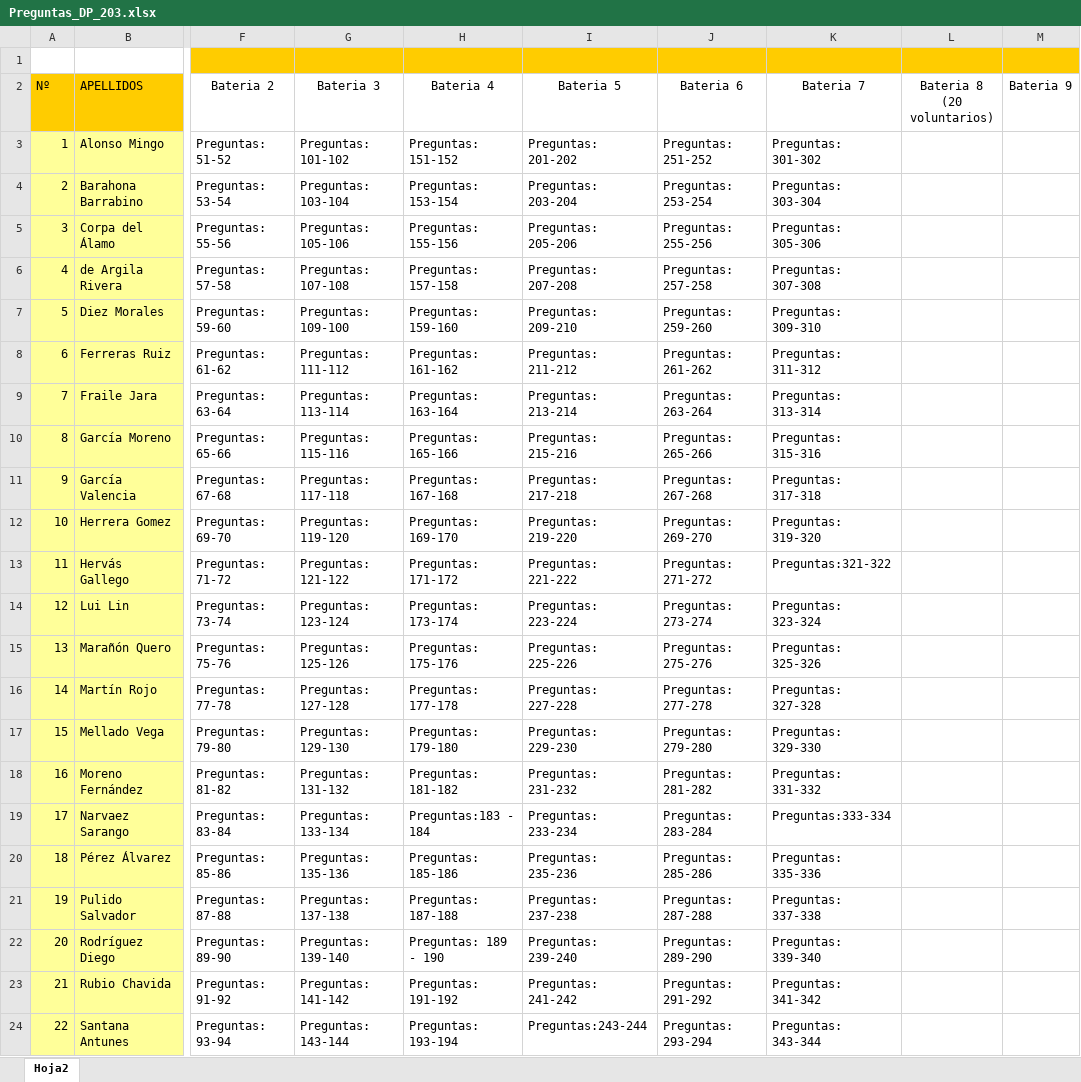
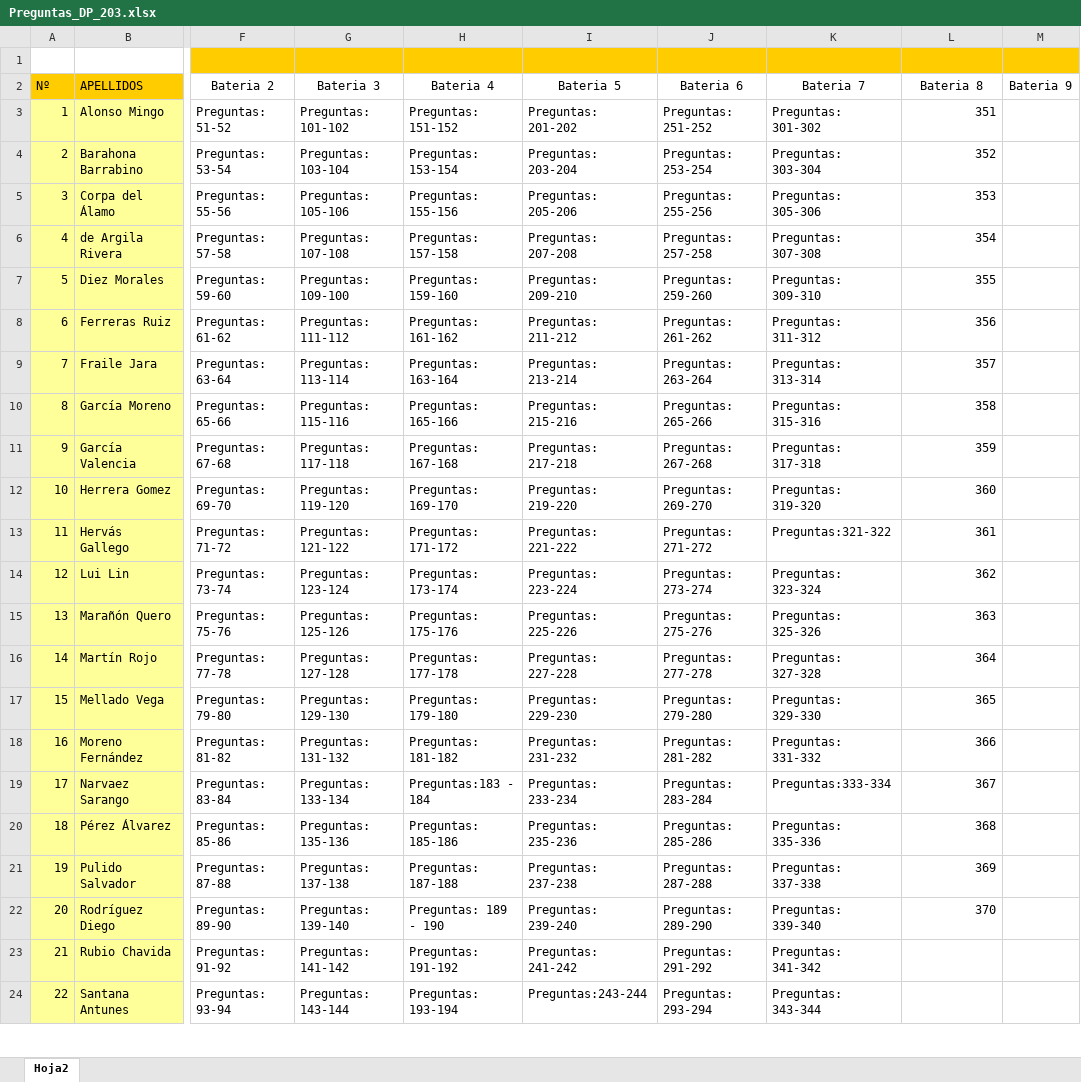
Before and after one commit to rodbalza/Big-Data-2024, an Excel workbook: Bateria_DP-203/Preguntas_DP_203.xlsx, sheet Hoja2, drawn as a sheet; only a part is shown, gaps mark what is left out; values as stored, in another font and other column widths than the file's, no borders; the diff names each change by its address in the sheet, - before the commit and + after, or states it on an @@ line.

```diff
--- a/Bateria_DP-203/Preguntas_DP_203.xlsx (sheet Hoja2)
+++ b/Bateria_DP-203/Preguntas_DP_203.xlsx (sheet Hoja2)
-L2: Bateria 8 (20 voluntarios)
+L2: Bateria 8
-L3 (Bateria 8): (empty)
+L3 (Bateria 8): 351
-L4 (Bateria 8): (empty)
+L4 (Bateria 8): 352
-L5 (Bateria 8): (empty)
+L5 (Bateria 8): 353
-L6 (Bateria 8): (empty)
+L6 (Bateria 8): 354
-L7 (Bateria 8): (empty)
+L7 (Bateria 8): 355
-L8 (Bateria 8): (empty)
+L8 (Bateria 8): 356
-L9 (Bateria 8): (empty)
+L9 (Bateria 8): 357
-L10 (Bateria 8): (empty)
+L10 (Bateria 8): 358
-L11 (Bateria 8): (empty)
+L11 (Bateria 8): 359
-L12 (Bateria 8): (empty)
+L12 (Bateria 8): 360
-L13 (Bateria 8): (empty)
+L13 (Bateria 8): 361
-L14 (Bateria 8): (empty)
+L14 (Bateria 8): 362
-L15 (Bateria 8): (empty)
+L15 (Bateria 8): 363
-L16 (Bateria 8): (empty)
+L16 (Bateria 8): 364
-L17 (Bateria 8): (empty)
+L17 (Bateria 8): 365
-L18 (Bateria 8): (empty)
+L18 (Bateria 8): 366
-L19 (Bateria 8): (empty)
+L19 (Bateria 8): 367
-L20 (Bateria 8): (empty)
+L20 (Bateria 8): 368
-L21 (Bateria 8): (empty)
+L21 (Bateria 8): 369
-L22 (Bateria 8): (empty)
+L22 (Bateria 8): 370
```
Also changed, not shown: 3 other files.
